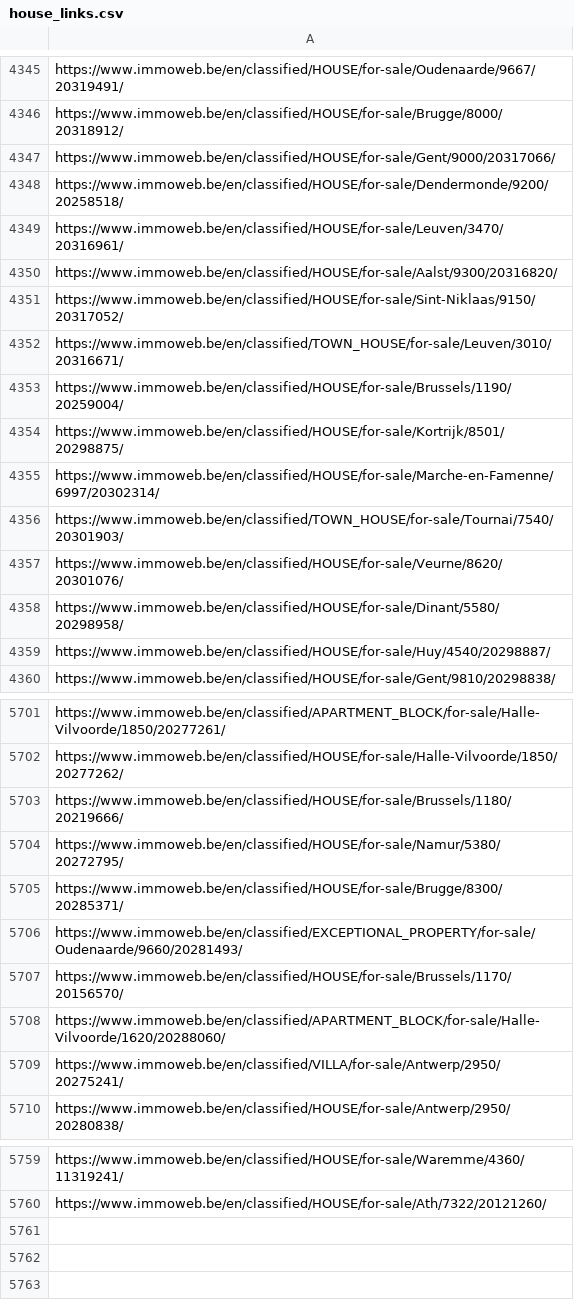
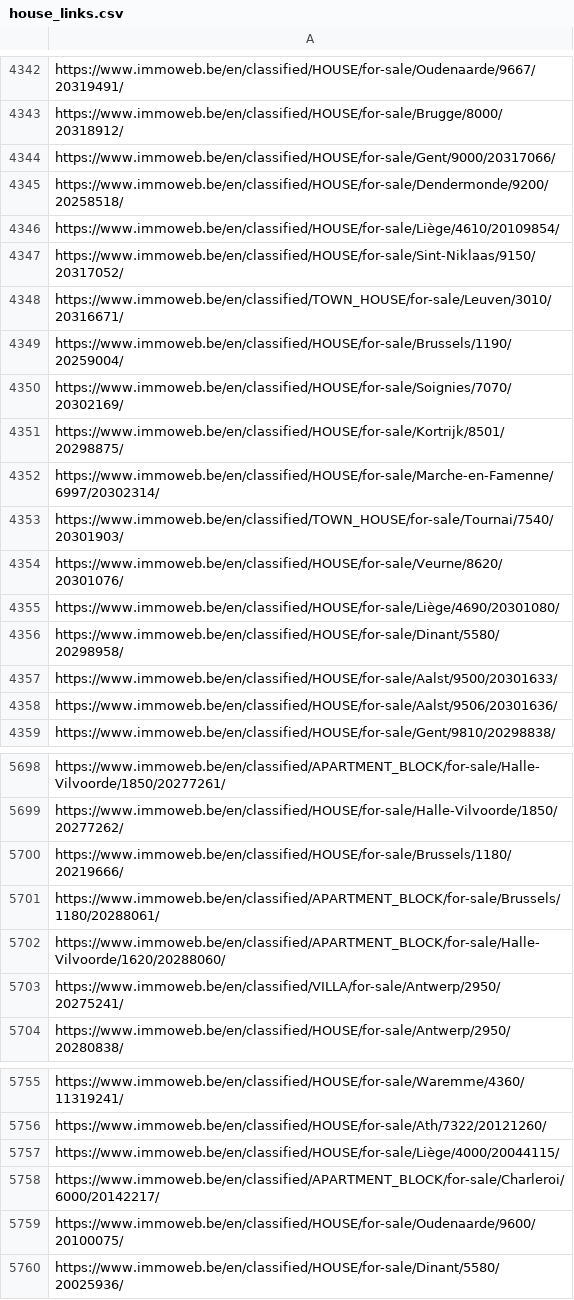
Before and after one commit to edoardolai/immo_eliza_scraping, a CSV file: house_links.csv, drawn as a sheet; only a part is shown, gaps mark what is left out; the diff covers the shown part only.

```diff
--- a/house_links.csv
+++ b/house_links.csv
@@ -4348,4 +4345,3 @@ https://www.immoweb.be/en/classified/HOUSE/for-sale/Gent/9000/20317066/
 https://www.immoweb.be/en/classified/HOUSE/for-sale/Dendermonde/9200/20258518/
-https://www.immoweb.be/en/classified/HOUSE/for-sale/Leuven/3470/20316961/
-https://www.immoweb.be/en/classified/HOUSE/for-sale/Aalst/9300/20316820/
+https://www.immoweb.be/en/classified/HOUSE/for-sale/Liège/4610/20109854/
 https://www.immoweb.be/en/classified/HOUSE/for-sale/Sint-Niklaas/9150/20317052/
@@ -4353,2 +4349,3 @@ https://www.immoweb.be/en/classified/TOWN_HOUSE/for-sale/Leuven/3010/20316671/
 https://www.immoweb.be/en/classified/HOUSE/for-sale/Brussels/1190/20259004/
+https://www.immoweb.be/en/classified/HOUSE/for-sale/Soignies/7070/20302169/
 https://www.immoweb.be/en/classified/HOUSE/for-sale/Kortrijk/8501/20298875/
@@ -4357,4 +4354,6 @@ https://www.immoweb.be/en/classified/TOWN_HOUSE/for-sale/Tournai/7540/20301903/
 https://www.immoweb.be/en/classified/HOUSE/for-sale/Veurne/8620/20301076/
+https://www.immoweb.be/en/classified/HOUSE/for-sale/Liège/4690/20301080/
 https://www.immoweb.be/en/classified/HOUSE/for-sale/Dinant/5580/20298958/
-https://www.immoweb.be/en/classified/HOUSE/for-sale/Huy/4540/20298887/
+https://www.immoweb.be/en/classified/HOUSE/for-sale/Aalst/9500/20301633/
+https://www.immoweb.be/en/classified/HOUSE/for-sale/Aalst/9506/20301636/
 https://www.immoweb.be/en/classified/HOUSE/for-sale/Gent/9810/20298838/
@@ -5703,6 +5700,3 @@ https://www.immoweb.be/en/classified/HOUSE/for-sale/Halle-Vilvoorde/1850/2027726
 https://www.immoweb.be/en/classified/HOUSE/for-sale/Brussels/1180/20219666/
-https://www.immoweb.be/en/classified/HOUSE/for-sale/Namur/5380/20272795/
-https://www.immoweb.be/en/classified/HOUSE/for-sale/Brugge/8300/20285371/
-https://www.immoweb.be/en/classified/EXCEPTIONAL_PROPERTY/for-sale/Oudenaarde/9660/20281493/
-https://www.immoweb.be/en/classified/HOUSE/for-sale/Brussels/1170/20156570/
+https://www.immoweb.be/en/classified/APARTMENT_BLOCK/for-sale/Brussels/1180/20288061/
 https://www.immoweb.be/en/classified/APARTMENT_BLOCK/for-sale/Halle-Vilvoorde/1620/20288060/
@@ -5760 +5756,5 @@ https://www.immoweb.be/en/classified/HOUSE/for-sale/Waremme/4360/11319241/
 https://www.immoweb.be/en/classified/HOUSE/for-sale/Ath/7322/20121260/
+https://www.immoweb.be/en/classified/HOUSE/for-sale/Liège/4000/20044115/
+https://www.immoweb.be/en/classified/APARTMENT_BLOCK/for-sale/Charleroi/6000/20142217/
+https://www.immoweb.be/en/classified/HOUSE/for-sale/Oudenaarde/9600/20100075/
+https://www.immoweb.be/en/classified/HOUSE/for-sale/Dinant/5580/20025936/
```
Also changed, not shown: 31 added rows, 31 removed rows, 95 moved rows and 2 edited cells elsewhere in this file, house_data.csv, 4 other files.
